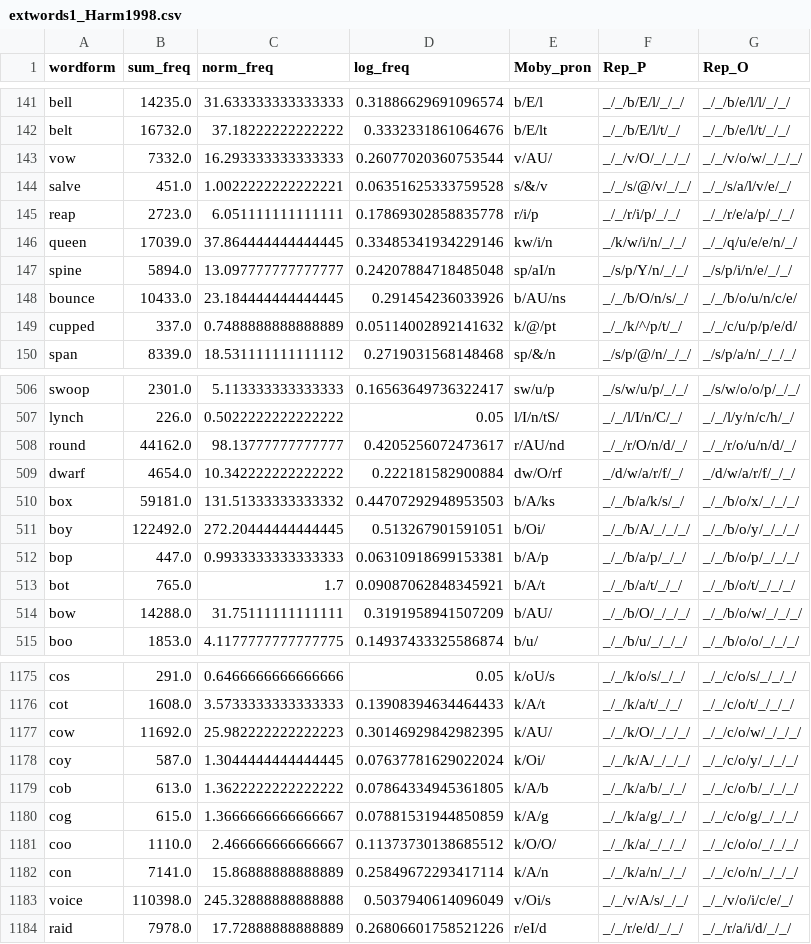
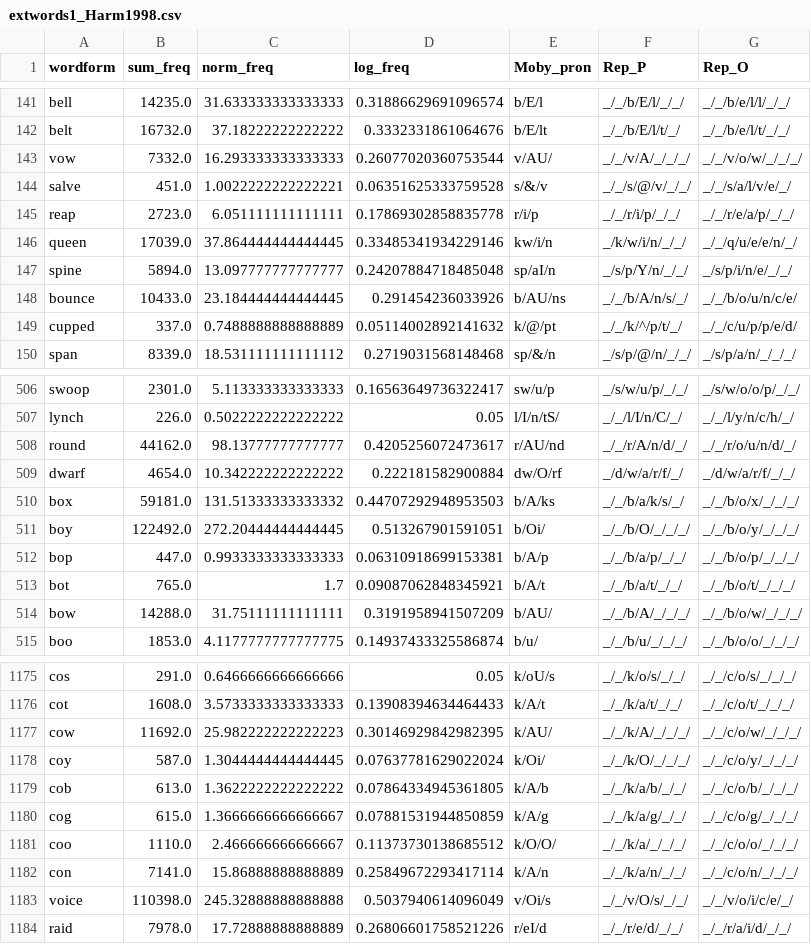
Before and after one commit to davebraze/OtoP-2, a CSV file: PhonDict/Harm1998/extwords1_Harm1998.csv (was dictionary/Harm1998/extwords1_Harm1998.csv), drawn as a sheet; only a part is shown, gaps mark what is left out; the diff covers the shown part only.

```diff
--- a/dictionary/Harm1998/extwords1_Harm1998.csv
+++ b/PhonDict/Harm1998/extwords1_Harm1998.csv
@@ -142,3 +142,3 @@ bell,14235.0,31.633333333333333,0.31886629691096574,b/E/l,_/_/b/E/l/_/_/,_/_/b/e
 belt,16732.0,37.18222222222222,0.3332331861064676,b/E/lt,_/_/b/E/l/t/_/,_/_/b/e/l/t/_/_/
-vow,7332.0,16.293333333333333,0.26077020360753544,v/AU/,_/_/v/O/_/_/_/,_/_/v/o/w/_/_/_/
+vow,7332.0,16.293333333333333,0.26077020360753544,v/AU/,_/_/v/A/_/_/_/,_/_/v/o/w/_/_/_/
 salve,451.0,1.0022222222222221,0.06351625333759528,s/&/v,_/_/s/@/v/_/_/,_/_/s/a/l/v/e/_/
@@ -147,3 +147,3 @@ queen,17039.0,37.864444444444445,0.33485341934229146,kw/i/n,_/k/w/i/n/_/_/,_/_/q
 spine,5894.0,13.097777777777777,0.24207884718485048,sp/aI/n,_/s/p/Y/n/_/_/,_/s/p/i/n/e/_/_/
-bounce,10433.0,23.184444444444445,0.291454236033926,b/AU/ns,_/_/b/O/n/s/_/,_/_/b/o/u/n/c/e/
+bounce,10433.0,23.184444444444445,0.291454236033926,b/AU/ns,_/_/b/A/n/s/_/,_/_/b/o/u/n/c/e/
 cupped,337.0,0.7488888888888889,0.05114002892141632,k/@/pt,_/_/k/^/p/t/_/,_/_/c/u/p/p/e/d/
@@ -507,9 +507,9 @@ swoop,2301.0,5.113333333333333,0.16563649736322417,sw/u/p,_/s/w/u/p/_/_/,_/s/w/o
 lynch,226.0,0.5022222222222222,0.05,l/I/n/tS/,_/_/l/I/n/C/_/,_/_/l/y/n/c/h/_/
-round,44162.0,98.13777777777777,0.4205256072473617,r/AU/nd,_/_/r/O/n/d/_/,_/_/r/o/u/n/d/_/
+round,44162.0,98.13777777777777,0.4205256072473617,r/AU/nd,_/_/r/A/n/d/_/,_/_/r/o/u/n/d/_/
 dwarf,4654.0,10.342222222222222,0.222181582900884,dw/O/rf,_/d/w/a/r/f/_/,_/d/w/a/r/f/_/_/
 box,59181.0,131.51333333333332,0.44707292948953503,b/A/ks,_/_/b/a/k/s/_/,_/_/b/o/x/_/_/_/
-boy,122492.0,272.20444444444445,0.513267901591051,b/Oi/,_/_/b/A/_/_/_/,_/_/b/o/y/_/_/_/
+boy,122492.0,272.20444444444445,0.513267901591051,b/Oi/,_/_/b/O/_/_/_/,_/_/b/o/y/_/_/_/
 bop,447.0,0.9933333333333333,0.06310918699153381,b/A/p,_/_/b/a/p/_/_/,_/_/b/o/p/_/_/_/
 bot,765.0,1.7,0.09087062848345921,b/A/t,_/_/b/a/t/_/_/,_/_/b/o/t/_/_/_/
-bow,14288.0,31.75111111111111,0.3191958941507209,b/AU/,_/_/b/O/_/_/_/,_/_/b/o/w/_/_/_/
+bow,14288.0,31.75111111111111,0.3191958941507209,b/AU/,_/_/b/A/_/_/_/,_/_/b/o/w/_/_/_/
 boo,1853.0,4.1177777777777775,0.14937433325586874,b/u/,_/_/b/u/_/_/_/,_/_/b/o/o/_/_/_/
@@ -1176,4 +1176,4 @@ cos,291.0,0.6466666666666666,0.05,k/oU/s,_/_/k/o/s/_/_/,_/_/c/o/s/_/_/_/
 cot,1608.0,3.5733333333333333,0.13908394634464433,k/A/t,_/_/k/a/t/_/_/,_/_/c/o/t/_/_/_/
-cow,11692.0,25.982222222222223,0.30146929842982395,k/AU/,_/_/k/O/_/_/_/,_/_/c/o/w/_/_/_/
-coy,587.0,1.3044444444444445,0.07637781629022024,k/Oi/,_/_/k/A/_/_/_/,_/_/c/o/y/_/_/_/
+cow,11692.0,25.982222222222223,0.30146929842982395,k/AU/,_/_/k/A/_/_/_/,_/_/c/o/w/_/_/_/
+coy,587.0,1.3044444444444445,0.07637781629022024,k/Oi/,_/_/k/O/_/_/_/,_/_/c/o/y/_/_/_/
 cob,613.0,1.3622222222222222,0.07864334945361805,k/A/b,_/_/k/a/b/_/_/,_/_/c/o/b/_/_/_/
@@ -1182,3 +1182,3 @@ coo,1110.0,2.466666666666667,0.11373730138685512,k/O/O/,_/_/k/a/_/_/_/,_/_/c/o/o
 con,7141.0,15.86888888888889,0.25849672293417114,k/A/n,_/_/k/a/n/_/_/,_/_/c/o/n/_/_/_/
-voice,110398.0,245.32888888888888,0.5037940614096049,v/Oi/s,_/_/v/A/s/_/_/,_/_/v/o/i/c/e/_/
+voice,110398.0,245.32888888888888,0.5037940614096049,v/Oi/s,_/_/v/O/s/_/_/,_/_/v/o/i/c/e/_/
 raid,7978.0,17.72888888888889,0.26806601758521226,r/eI/d,_/_/r/e/d/_/_/,_/_/r/a/i/d/_/_/
```
Also changed, not shown: 180 edited cells elsewhere in this file, 42 other files.
